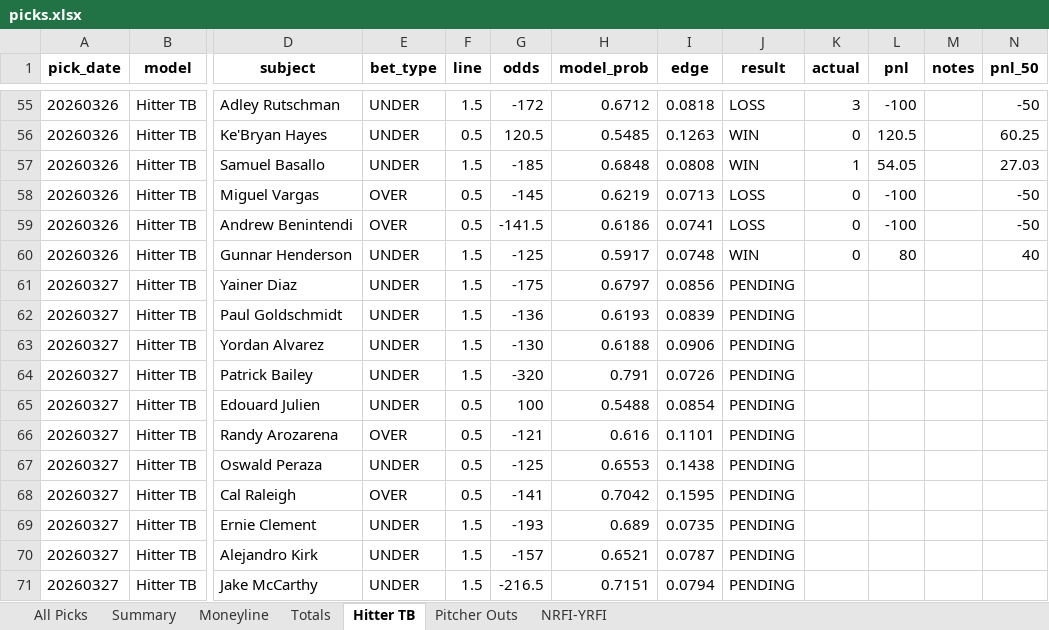
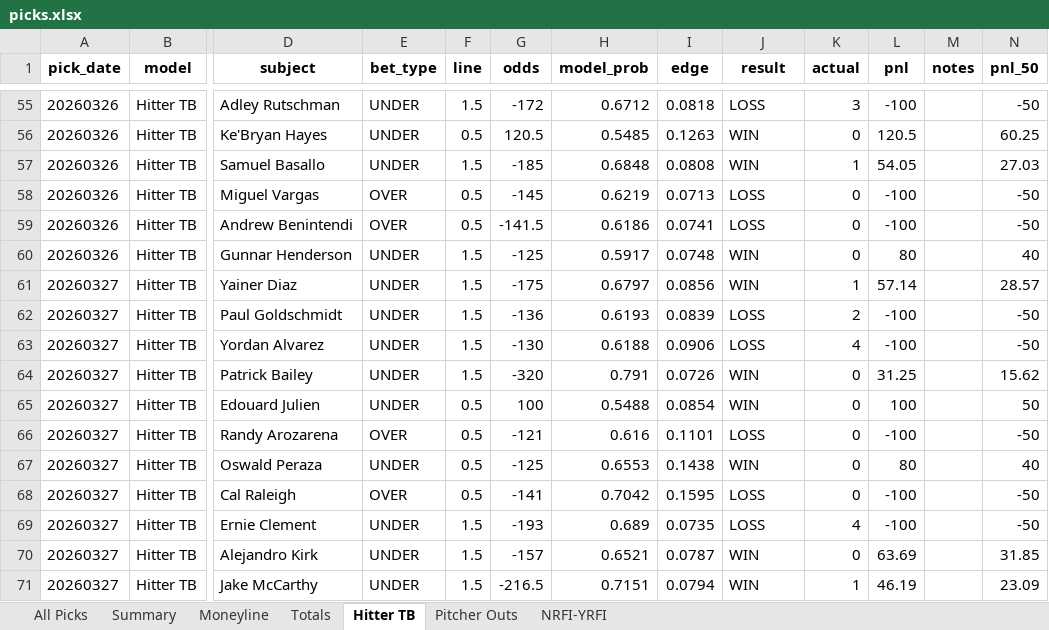
Before and after one commit to seanpfarrell12-sys/baseball-models, an Excel workbook: tracking/picks.xlsx, sheet Hitter TB, drawn as a sheet; only a part is shown, gaps mark what is left out; values as stored, in another font and other column widths than the file's, no borders; the diff covers the shown part only; the diff names each change by its address in the sheet, - before the commit and + after, or states it on an @@ line.

Commit message:
Graded results: 20260327

```diff
--- a/tracking/picks.xlsx (sheet Hitter TB)
+++ b/tracking/picks.xlsx (sheet Hitter TB)
-J61 (result): PENDING
+J61 (result): WIN
-K61 (actual): (empty)
+K61 (actual): 1
-L61 (pnl): (empty)
+L61 (pnl): 57.14
-N61 (pnl_50): (empty)
+N61 (pnl_50): 28.57
-J62:J63 (result): PENDING
+J62:J63 (result): LOSS
-K62 (actual): (empty)
+K62 (actual): 2
-L62:L63 (pnl): (empty)
+L62:L63 (pnl): -100
-N62:N63 (pnl_50): (empty)
+N62:N63 (pnl_50): -50
-K63 (actual): (empty)
+K63 (actual): 4
-J64:J65 (result): PENDING
+J64:J65 (result): WIN
-K64:K68 (actual): (empty)
+K64:K68 (actual): 0
-L64 (pnl): (empty)
+L64 (pnl): 31.25
-N64 (pnl_50): (empty)
+N64 (pnl_50): 15.62
-L65 (pnl): (empty)
+L65 (pnl): 100
-N65 (pnl_50): (empty)
+N65 (pnl_50): 50
-J66 (result): PENDING
+J66 (result): LOSS
-L66 (pnl): (empty)
+L66 (pnl): -100
-N66 (pnl_50): (empty)
+N66 (pnl_50): -50
-J67 (result): PENDING
+J67 (result): WIN
-L67 (pnl): (empty)
+L67 (pnl): 80
-N67 (pnl_50): (empty)
+N67 (pnl_50): 40
-J68:J69 (result): PENDING
+J68:J69 (result): LOSS
-L68:L69 (pnl): (empty)
+L68:L69 (pnl): -100
-N68:N69 (pnl_50): (empty)
+N68:N69 (pnl_50): -50
-K69 (actual): (empty)
+K69 (actual): 4
-J70:J71 (result): PENDING
+J70:J71 (result): WIN
-K70 (actual): (empty)
+K70 (actual): 0
-L70 (pnl): (empty)
+L70 (pnl): 63.69
-N70 (pnl_50): (empty)
+N70 (pnl_50): 31.85
-K71 (actual): (empty)
+K71 (actual): 1
-L71 (pnl): (empty)
+L71 (pnl): 46.19
-N71 (pnl_50): (empty)
+N71 (pnl_50): 23.09
```
Also changed, not shown: 51 edited cells elsewhere in this sheet, sheet All Picks, sheet Summary, sheet Pitcher Outs, sheet NRFI-YRFI, sheet Totals, sheet Moneyline.
